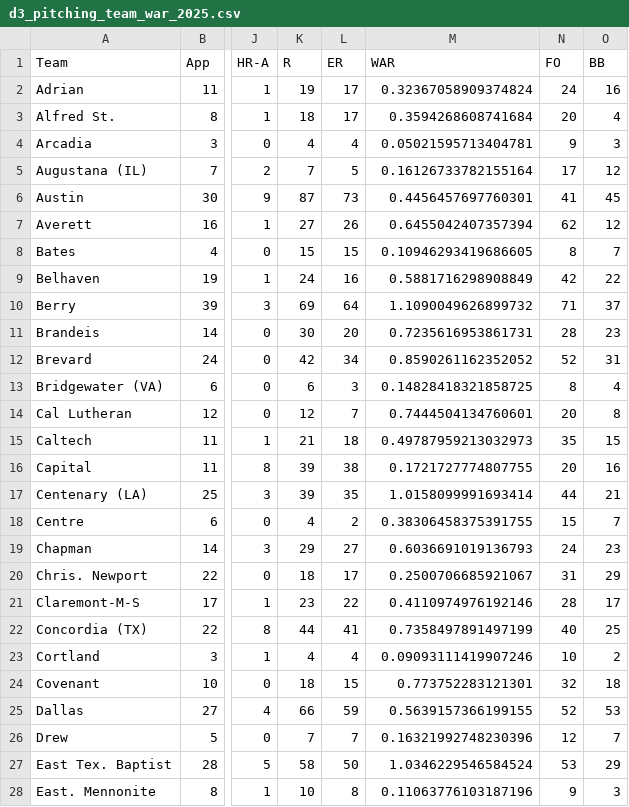
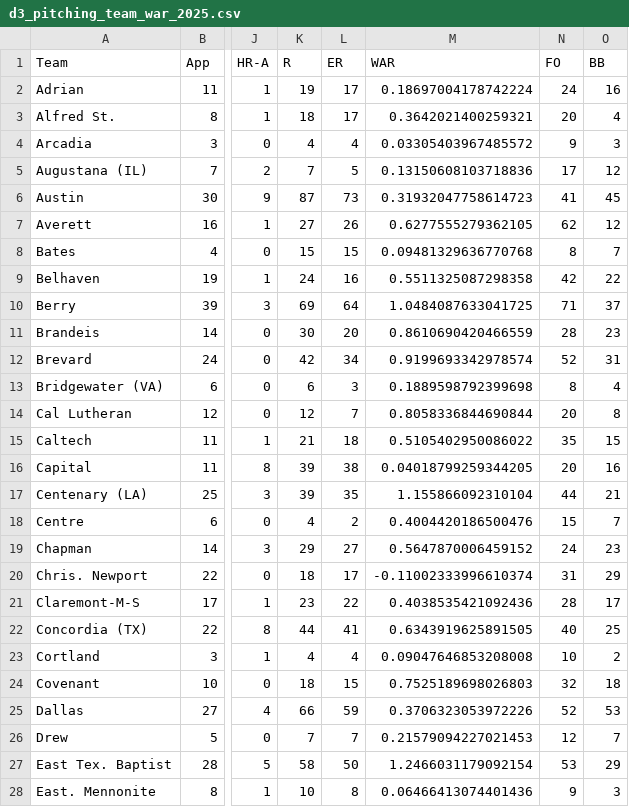
Before and after one commit to jack-kelly-12/d3_pipeline, a CSV file: data/war/d3_pitching_team_war_2025.csv, drawn as a sheet; only a part is shown, gaps mark what is left out; the diff covers the shown part only; the diff names each change by its address in the sheet, - before the commit and + after, or states it on an @@ line.

```diff
--- a/data/war/d3_pitching_team_war_2025.csv
+++ b/data/war/d3_pitching_team_war_2025.csv
-M2 (WAR): 0.32367058909374824
+M2 (WAR): 0.18697004178742224
-M3 (WAR): 0.3594268608741684
+M3 (WAR): 0.3642021400259321
-M4 (WAR): 0.05021595713404781
+M4 (WAR): 0.03305403967485572
-M5 (WAR): 0.16126733782155164
+M5 (WAR): 0.13150608103718836
-M6 (WAR): 0.4456457697760301
+M6 (WAR): 0.31932047758614723
-M7 (WAR): 0.6455042407357394
+M7 (WAR): 0.6277555279362105
-M8 (WAR): 0.10946293419686605
+M8 (WAR): 0.09481329636770768
-M9 (WAR): 0.5881716298908849
+M9 (WAR): 0.5511325087298358
-M10 (WAR): 1.1090049626899732
+M10 (WAR): 1.0484087633041725
-M11 (WAR): 0.7235616953861731
+M11 (WAR): 0.8610690420466559
-M12 (WAR): 0.8590261162352052
+M12 (WAR): 0.9199693342978574
-M13 (WAR): 0.14828418321858725
+M13 (WAR): 0.1889598792399698
-M14 (WAR): 0.7444504134760601
+M14 (WAR): 0.8058336844690844
-M15 (WAR): 0.49787959213032973
+M15 (WAR): 0.5105402950086022
-M16 (WAR): 0.1721727774807755
+M16 (WAR): 0.04018799259344205
-M17 (WAR): 1.0158099991693414
+M17 (WAR): 1.155866092310104
-M18 (WAR): 0.38306458375391755
+M18 (WAR): 0.4004420186500476
-M19 (WAR): 0.6036691019136793
+M19 (WAR): 0.5647870006459152
-M20 (WAR): 0.2500706685921067
+M20 (WAR): -0.11002333996610374
-M21 (WAR): 0.4110974976192146
+M21 (WAR): 0.4038535421092436
-M22 (WAR): 0.7358497891497199
+M22 (WAR): 0.6343919625891505
-M23 (WAR): 0.09093111419907246
+M23 (WAR): 0.09047646853208008
-M24 (WAR): 0.773752283121301
+M24 (WAR): 0.7525189698026803
-M25 (WAR): 0.5639157366199155
+M25 (WAR): 0.3706323053972226
-M26 (WAR): 0.16321992748230396
+M26 (WAR): 0.21579094227021453
-M27 (WAR): 1.0346229546584524
+M27 (WAR): 1.2466031179092154
-M28 (WAR): 0.11063776103187196
+M28 (WAR): 0.06466413074401436
```
Also changed, not shown: 80 edited cells elsewhere in this file, data/war/d1_pitching_team_war_2025.csv, data/war/d2_pitching_team_war_2025.csv, 4 other files.
